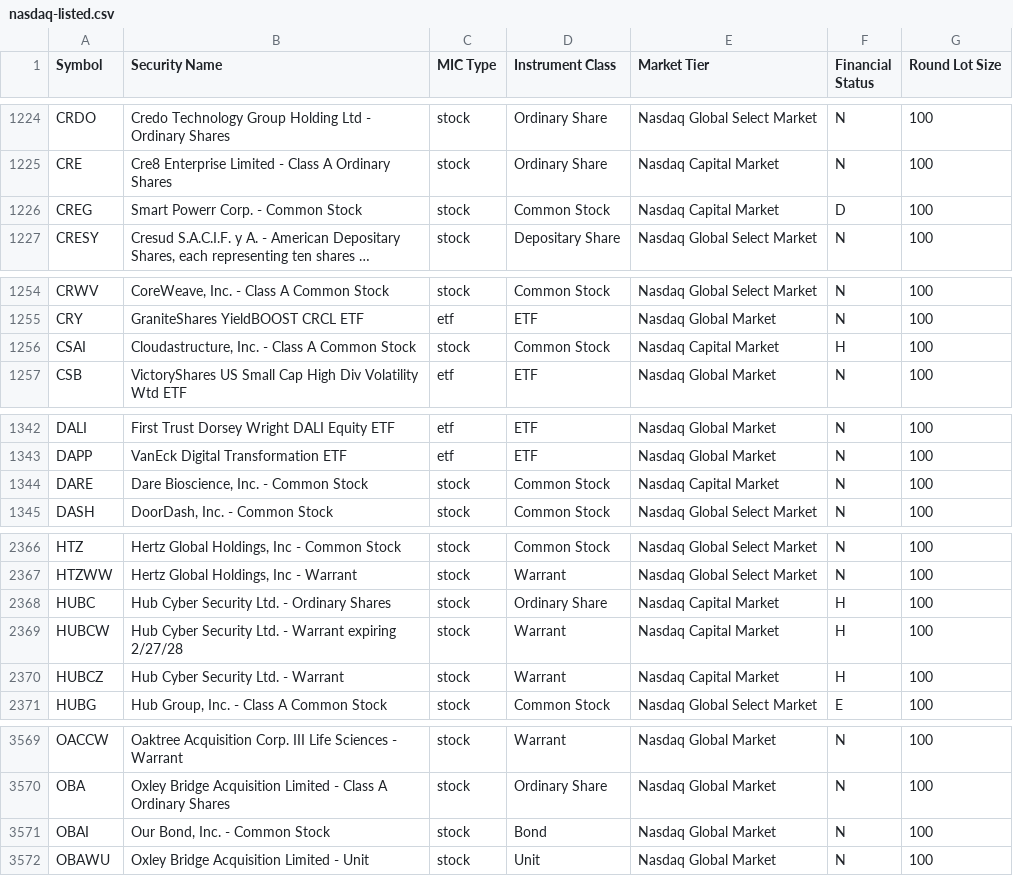
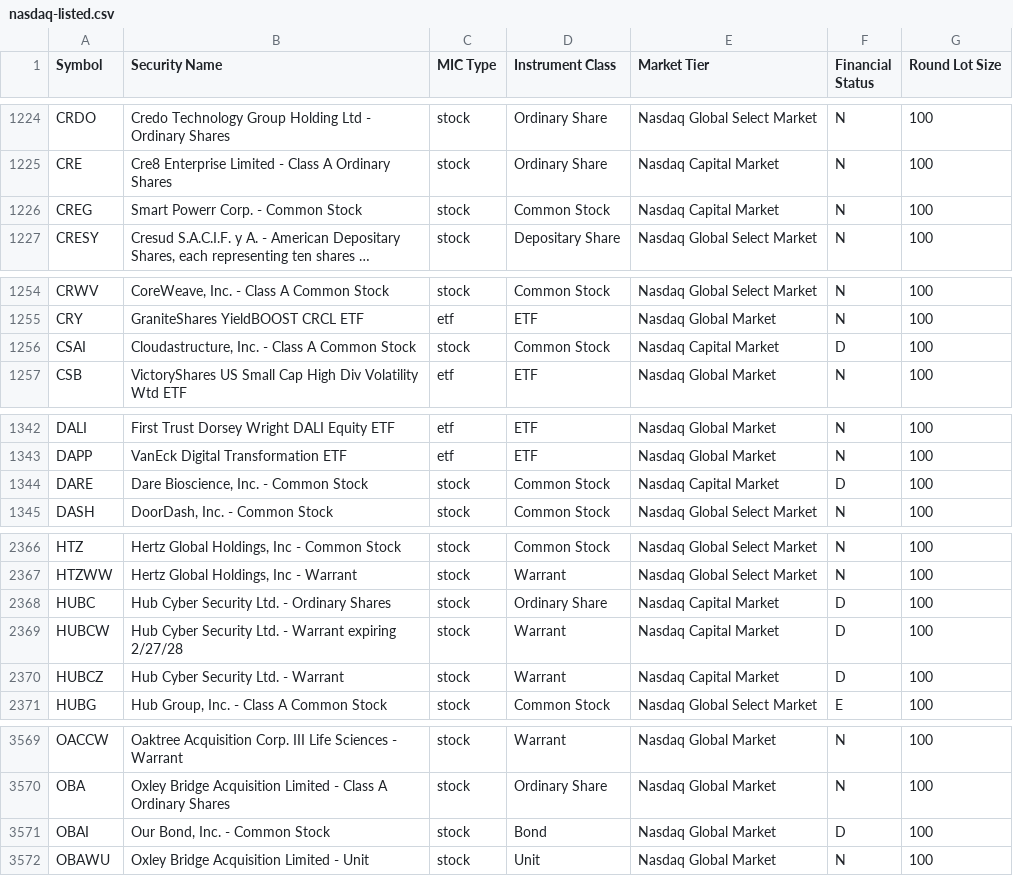
Before and after one commit to Gibiamie/Gibiamie.github.io, a CSV file: mic/data/nasdaq-listed.csv, drawn as a sheet; only a part is shown, gaps mark what is left out; long unchanged cells end in …; the diff covers the shown part only; the diff names each change by its address in the sheet, - before the commit and + after, or states it on an @@ line.

```diff
--- a/mic/data/nasdaq-listed.csv
+++ b/mic/data/nasdaq-listed.csv
-F1226 (Financial Status): D
+F1226 (Financial Status): N
-F1256 (Financial Status): H
+F1256 (Financial Status): D
-F1344 (Financial Status): N
+F1344 (Financial Status): D
-F2368:F2370 (Financial Status): H
+F2368:F2370 (Financial Status): D
-F3571 (Financial Status): N
+F3571 (Financial Status): D
```
Also changed, not shown: 2 edited cells elsewhere in this file, 2 other files.
